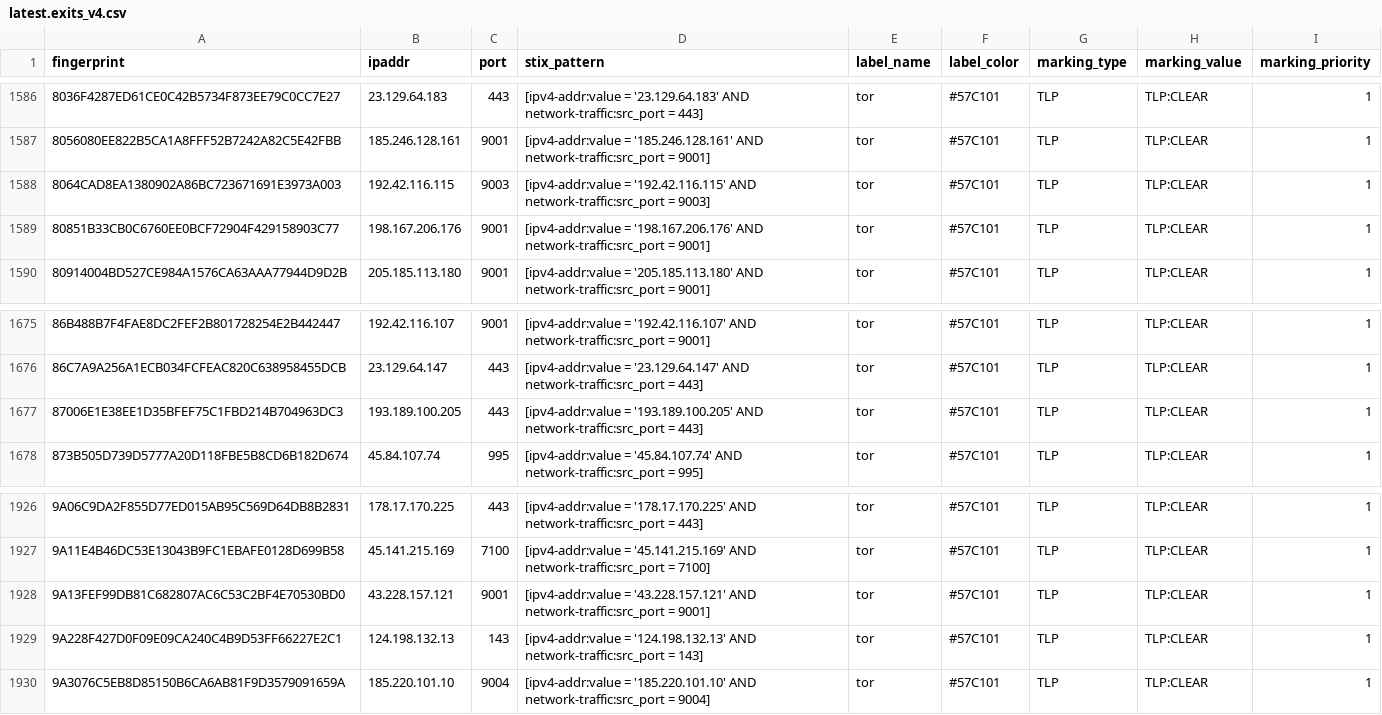
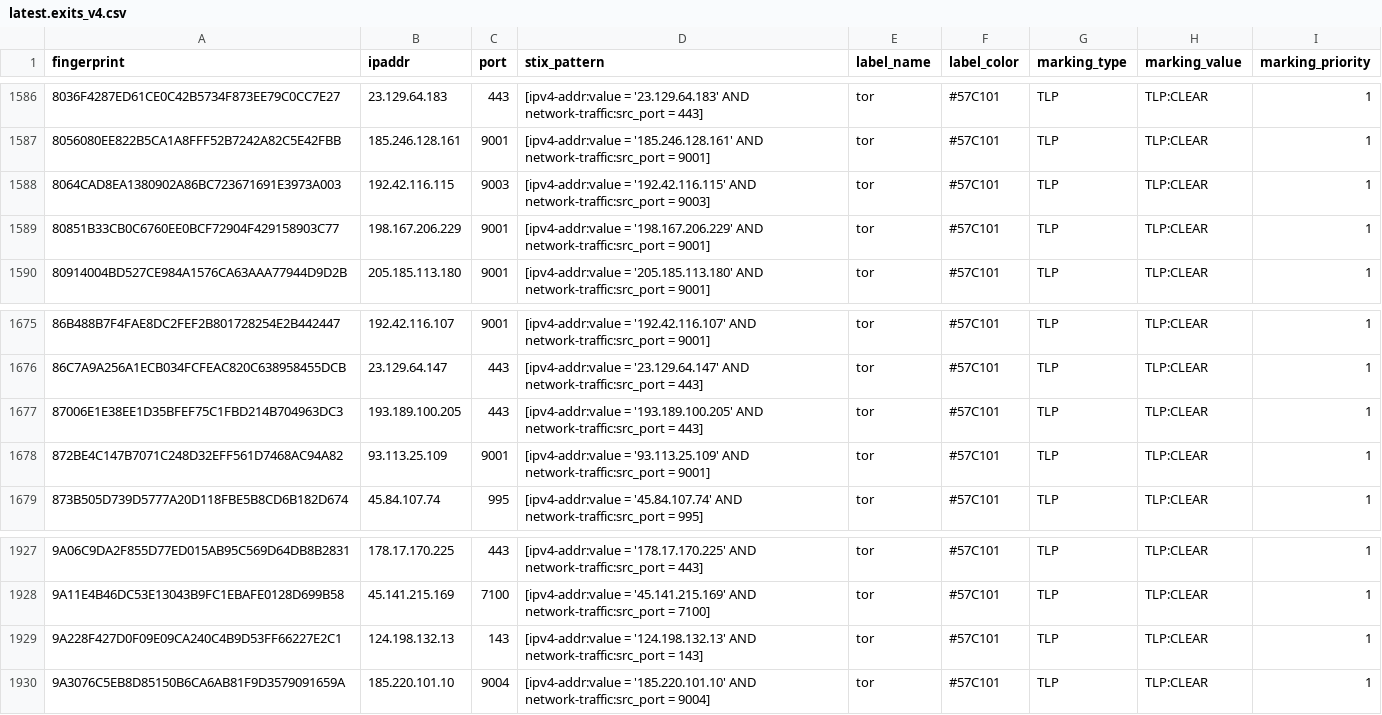
Before and after one commit to DreadFog/tor_csv_feed_opencti, a CSV file: latest.exits_v4.csv, drawn as a sheet; only a part is shown, gaps mark what is left out.

```diff
--- a/latest.exits_v4.csv
+++ b/latest.exits_v4.csv
@@ -1588,3 +1588,3 @@ fingerprint,ipaddr,port,stix_pattern,label_name,label_color,marking_type,marking
 8064CAD8EA1380902A86BC723671691E3973A003,192.42.116.115,9003,[ipv4-addr:value = '192.42.116.115' AND network-traffic:src_port = 9003],tor,#57C101,TLP,TLP:CLEAR,1
-80851B33CB0C6760EE0BCF72904F429158903C77,198.167.206.176,9001,[ipv4-addr:value = '198.167.206.176' AND network-traffic:src_port = 9001],tor,#57C101,TLP,TLP:CLEAR,1
+80851B33CB0C6760EE0BCF72904F429158903C77,198.167.206.229,9001,[ipv4-addr:value = '198.167.206.229' AND network-traffic:src_port = 9001],tor,#57C101,TLP,TLP:CLEAR,1
 80914004BD527CE984A1576CA63AAA77944D9D2B,205.185.113.180,9001,[ipv4-addr:value = '205.185.113.180' AND network-traffic:src_port = 9001],tor,#57C101,TLP,TLP:CLEAR,1
@@ -1677,2 +1677,3 @@ fingerprint,ipaddr,port,stix_pattern,label_name,label_color,marking_type,marking
 87006E1E38EE1D35BFEF75C1FBD214B704963DC3,193.189.100.205,443,[ipv4-addr:value = '193.189.100.205' AND network-traffic:src_port = 443],tor,#57C101,TLP,TLP:CLEAR,1
+872BE4C147B7071C248D32EFF561D7468AC94A82,93.113.25.109,9001,[ipv4-addr:value = '93.113.25.109' AND network-traffic:src_port = 9001],tor,#57C101,TLP,TLP:CLEAR,1
 873B505D739D5777A20D118FBE5B8CD6B182D674,45.84.107.74,995,[ipv4-addr:value = '45.84.107.74' AND network-traffic:src_port = 995],tor,#57C101,TLP,TLP:CLEAR,1
@@ -1927,3 +1928,2 @@ fingerprint,ipaddr,port,stix_pattern,label_name,label_color,marking_type,marking
 9A11E4B46DC53E13043B9FC1EBAFE0128D699B58,45.141.215.169,7100,[ipv4-addr:value = '45.141.215.169' AND network-traffic:src_port = 7100],tor,#57C101,TLP,TLP:CLEAR,1
-9A13FEF99DB81C682807AC6C53C2BF4E70530BD0,43.228.157.121,9001,[ipv4-addr:value = '43.228.157.121' AND network-traffic:src_port = 9001],tor,#57C101,TLP,TLP:CLEAR,1
 9A228F427D0F09E09CA240C4B9D53FF66227E2C1,124.198.132.13,143,[ipv4-addr:value = '124.198.132.13' AND network-traffic:src_port = 143],tor,#57C101,TLP,TLP:CLEAR,1
```
Also changed, not shown: latest.all_v6.csv, latest.guards_v6.csv, 2 other files.
